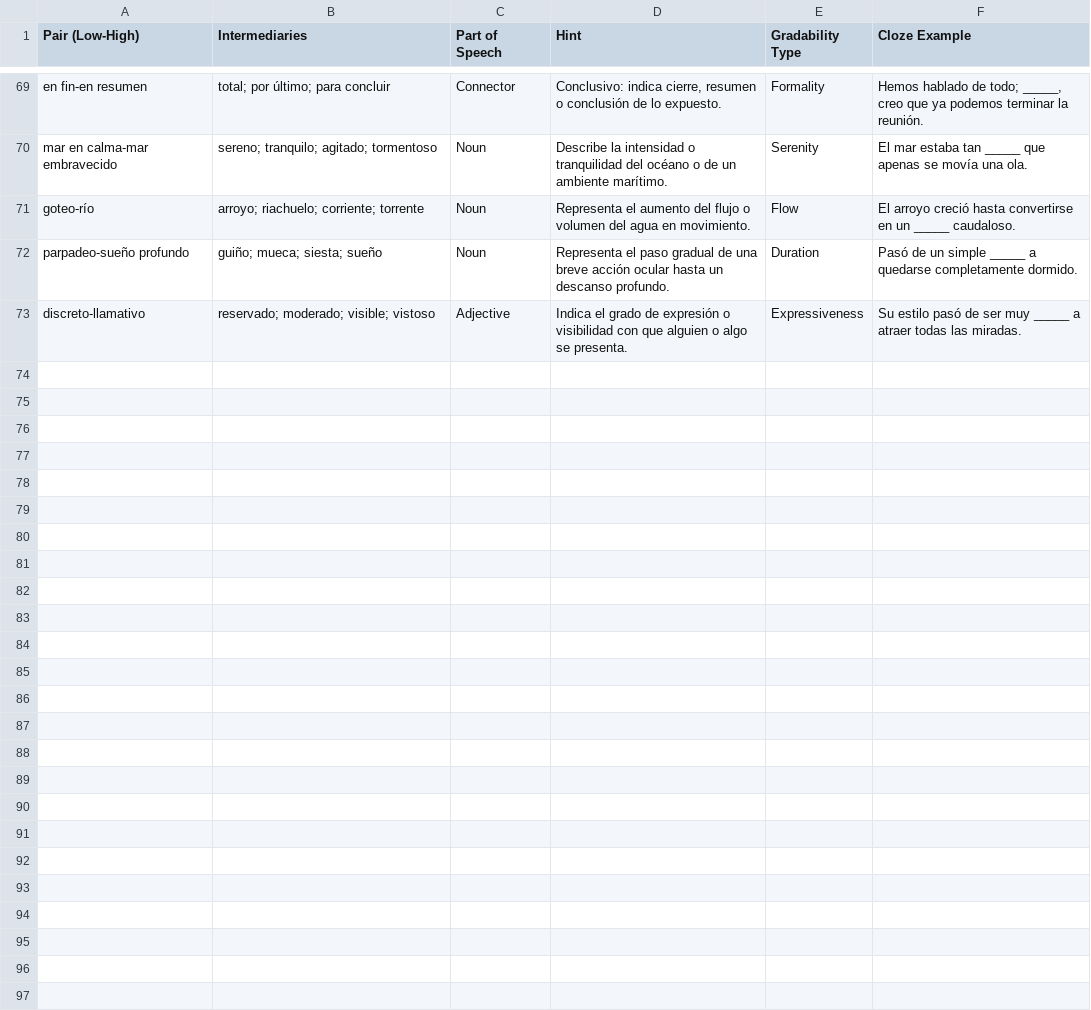
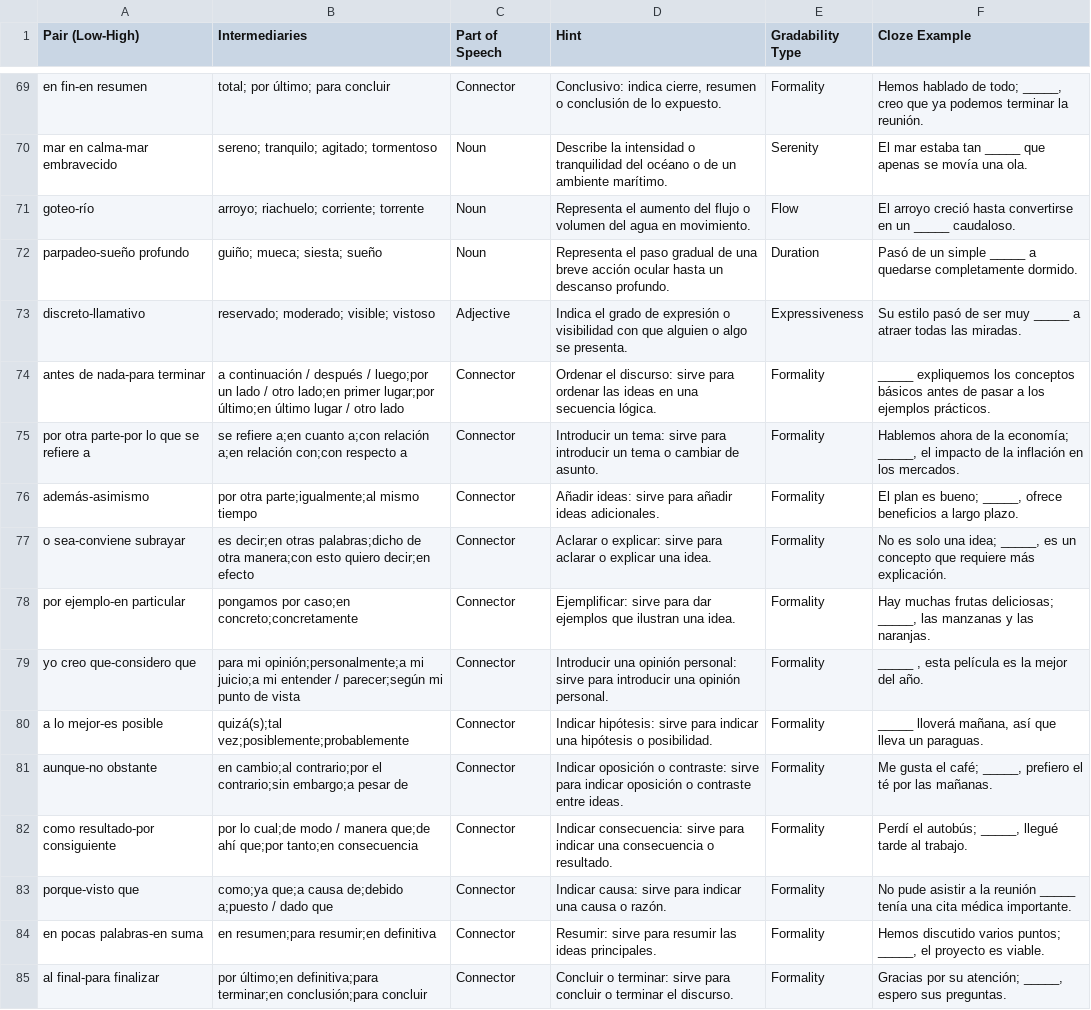
Before and after one commit to bajamigos/spanish, a CSV file: game-data.csv, drawn as a sheet; only a part is shown, gaps mark what is left out; the diff names each change by its address in the sheet, - before the commit and + after, or states it on an @@ line.

Commit message:
Update game-data.csv

```diff
--- a/game-data.csv
+++ b/game-data.csv
+row 74: antes de nada-para terminar | a continuación / después / luego;por un lado / otro lado;en primer lugar;por último;en último lugar / otro lado | Connector | Ordenar el discurso: sirve para ordenar las ideas en una secuencia lógica. | Formality | _____ expliquemos los conceptos básicos antes de pasar a los ejemplos prácticos.
+row 75: por otra parte-por lo que se refiere a | se refiere a;en cuanto a;con relación a;en relación con;con respecto a | Connector | Introducir un tema: sirve para introducir un tema o cambiar de asunto. | Formality | Hablemos ahora de la economía; _____, el impacto de la inflación en los mercados.
+row 76: además-asimismo | por otra parte;igualmente;al mismo tiempo | Connector | Añadir ideas: sirve para añadir ideas adicionales. | Formality | El plan es bueno; _____, ofrece beneficios a largo plazo.
+row 77: o sea-conviene subrayar | es decir;en otras palabras;dicho de otra manera;con esto quiero decir;en efecto | Connector | Aclarar o explicar: sirve para aclarar o explicar una idea. | Formality | No es solo una idea; _____, es un concepto que requiere más explicación.
+row 78: por ejemplo-en particular | pongamos por caso;en concreto;concretamente | Connector | Ejemplificar: sirve para dar ejemplos que ilustran una idea. | Formality | Hay muchas frutas deliciosas; _____, las manzanas y las naranjas.
+row 79: yo creo que-considero que | para mi opinión;personalmente;a mi juicio;a mi entender / parecer;según mi punto de vista | Connector | Introducir una opinión personal: sirve para introducir una opinión personal. | Formality | _____ , esta película es la mejor del año.
+row 80: a lo mejor-es posible | quizá(s);tal vez;posiblemente;probablemente | Connector | Indicar hipótesis: sirve para indicar una hipótesis o posibilidad. | Formality | _____ lloverá mañana, así que lleva un paraguas.
+row 81: aunque-no obstante | en cambio;al contrario;por el contrario;sin embargo;a pesar de | Connector | Indicar oposición o contraste: sirve para indicar oposición o contraste entre ideas. | Formality | Me gusta el café; _____, prefiero el té por las mañanas.
+row 82: como resultado-por consiguiente | por lo cual;de modo / manera que;de ahí que;por tanto;en consecuencia | Connector | Indicar consecuencia: sirve para indicar una consecuencia o resultado. | Formality | Perdí el autobús; _____, llegué tarde al trabajo.
+row 83: porque-visto que | como;ya que;a causa de;debido a;puesto / dado que | Connector | Indicar causa: sirve para indicar una causa o razón. | Formality | No pude asistir a la reunión _____ tenía una cita médica importante.
+row 84: en pocas palabras-en suma | en resumen;para resumir;en definitiva | Connector | Resumir: sirve para resumir las ideas principales. | Formality | Hemos discutido varios puntos; _____, el proyecto es viable.
+row 85: al final-para finalizar | por último;en definitiva;para terminar;en conclusión;para concluir | Connector | Concluir o terminar: sirve para concluir o terminar el discurso. | Formality | Gracias por su atención; _____, espero sus preguntas.
```
